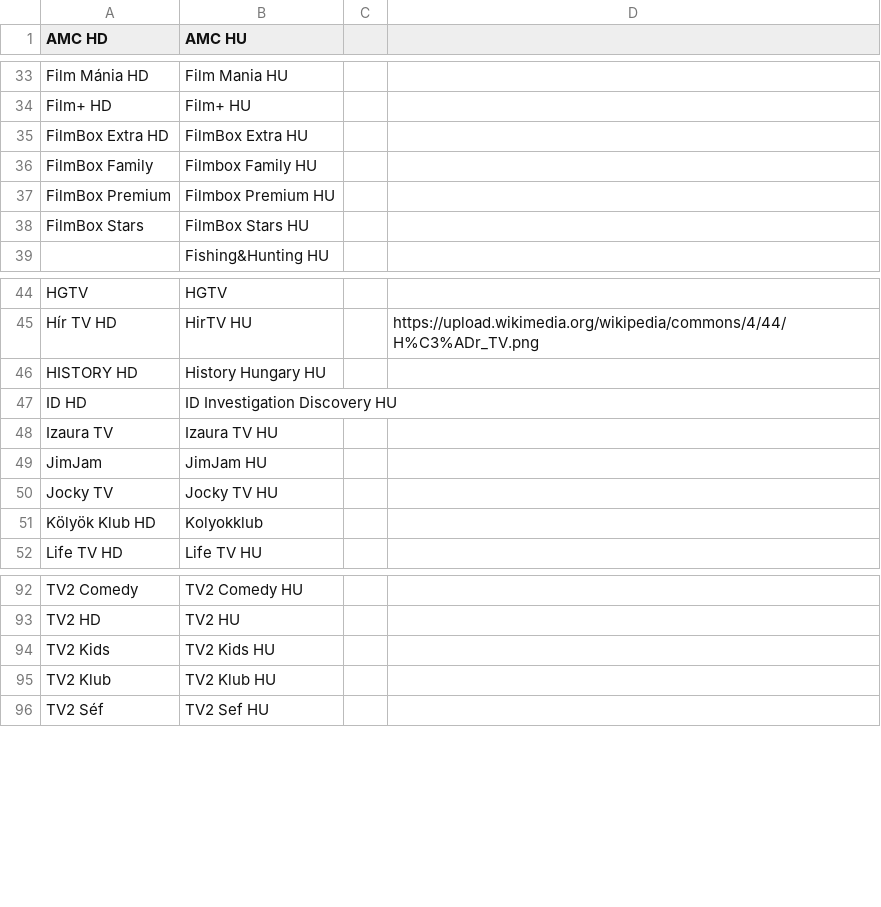
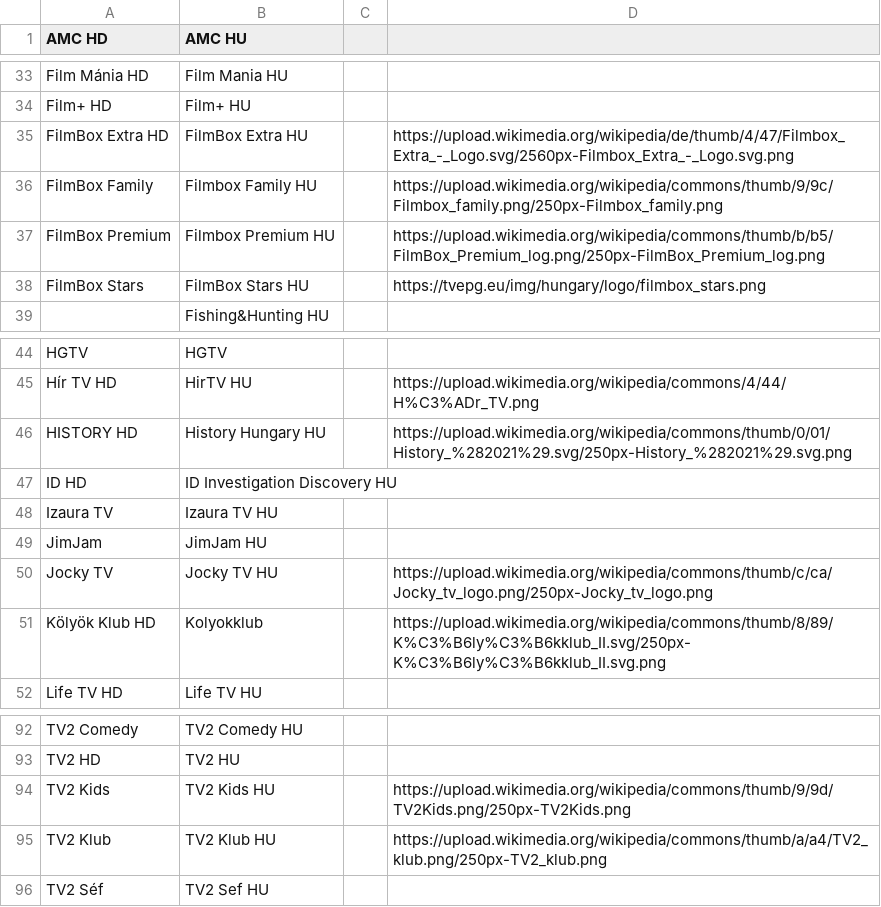
Before and after one commit to dobrosi/xmltv, a CSV file: mapper/mesterpali.csv, drawn as a sheet; only a part is shown, gaps mark what is left out; the diff covers the shown part only.

```diff
--- a/mapper/mesterpali.csv
+++ b/mapper/mesterpali.csv
@@ -34,6 +34,6 @@ Film Mánia HD,Film Mania HU
 Film+ HD,Film+ HU
-FilmBox Extra HD,FilmBox Extra HU
-FilmBox Family,Filmbox Family HU
-FilmBox Premium,Filmbox Premium HU
-FilmBox Stars,FilmBox Stars HU
+FilmBox Extra HD,FilmBox Extra HU,,https://upload.wikimedia.org/wikipedia/de/thumb/4/47/Filmbox_Extra_-_Logo.svg/2560px-Filmbox_Extra_-_Logo.svg.png
+FilmBox Family,Filmbox Family HU,,https://upload.wikimedia.org/wikipedia/commons/thumb/9/9c/Filmbox_family.png/250px-Filmbox_family.png
+FilmBox Premium,Filmbox Premium HU,,https://upload.wikimedia.org/wikipedia/commons/thumb/b/b5/FilmBox_Premium_log.png/250px-FilmBox_Premium_log.png
+FilmBox Stars,FilmBox Stars HU,,https://tvepg.eu/img/hungary/logo/filmbox_stars.png
 ,Fishing&Hunting HU
@@ -45,3 +45,3 @@ HGTV,HGTV
 Hír TV HD,HirTV HU,,https://upload.wikimedia.org/wikipedia/commons/4/44/H%C3%ADr_TV.png
-HISTORY HD,History Hungary HU
+HISTORY HD,History Hungary HU,,https://upload.wikimedia.org/wikipedia/commons/thumb/0/01/History_%282021%29.svg/250px-History_%282021%29.svg.png
 ID HD,ID Investigation Discovery HU
@@ -49,4 +49,4 @@ Izaura TV,Izaura TV HU
 JimJam,JimJam HU
-Jocky TV,Jocky TV HU
-Kölyök Klub HD,Kolyokklub
+Jocky TV,Jocky TV HU,,https://upload.wikimedia.org/wikipedia/commons/thumb/c/ca/Jocky_tv_logo.png/250px-Jocky_tv_logo.png
+Kölyök Klub HD,Kolyokklub,,https://upload.wikimedia.org/wikipedia/commons/thumb/8/89/K%C3%B6ly%C3%B6kklub_II.svg/250px-K%C3%B6ly%C3%B6kklub_II.svg.png
 Life TV HD,Life TV HU
@@ -93,4 +93,4 @@ TV2 Comedy,TV2 Comedy HU
 TV2 HD,TV2 HU
-TV2 Kids,TV2 Kids HU
-TV2 Klub,TV2 Klub HU
+TV2 Kids,TV2 Kids HU,,https://upload.wikimedia.org/wikipedia/commons/thumb/9/9d/TV2Kids.png/250px-TV2Kids.png
+TV2 Klub,TV2 Klub HU,,https://upload.wikimedia.org/wikipedia/commons/thumb/a/a4/TV2_klub.png/250px-TV2_klub.png
 TV2 Séf,TV2 Sef HU
```
Also changed, not shown: 16 edited cells elsewhere in this file.
